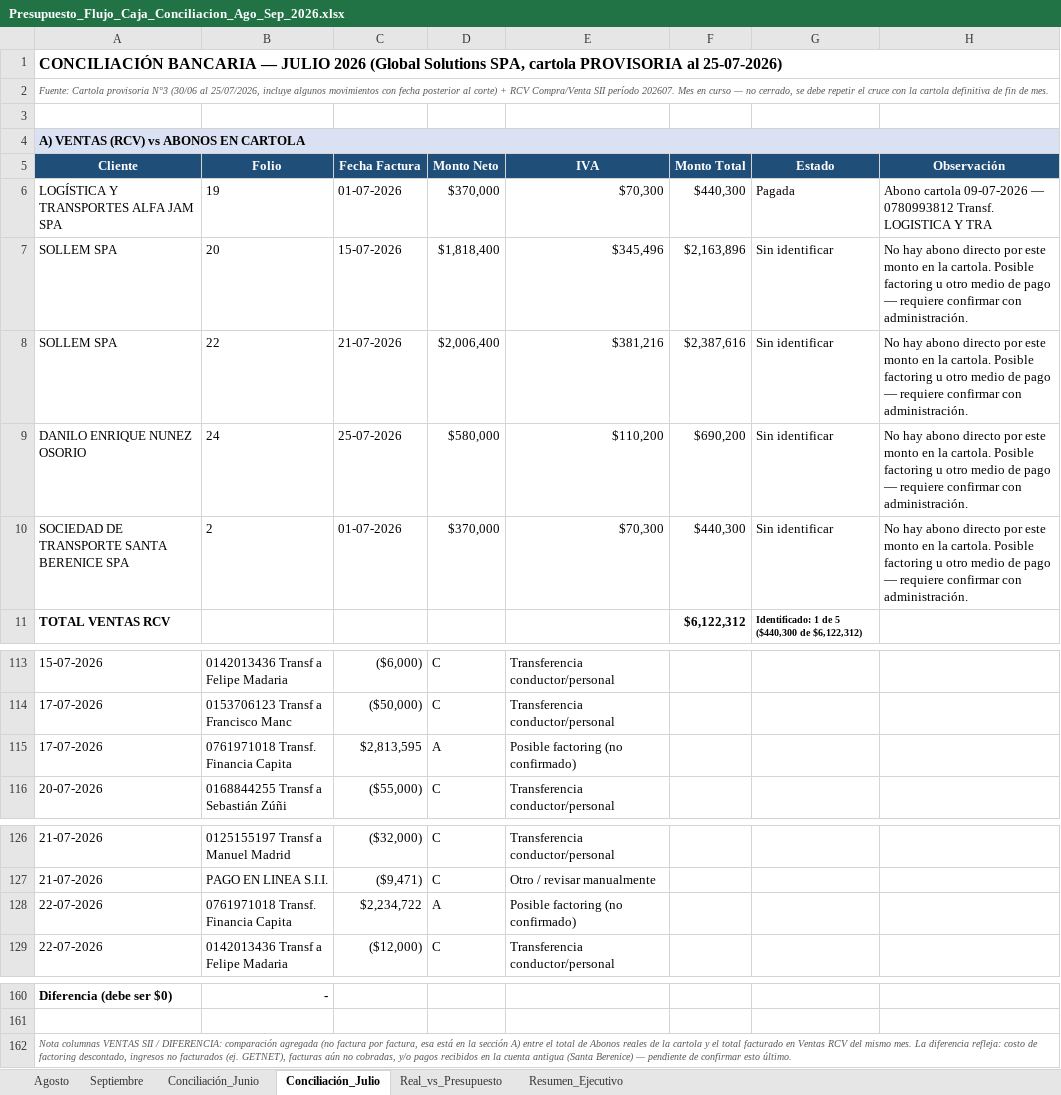
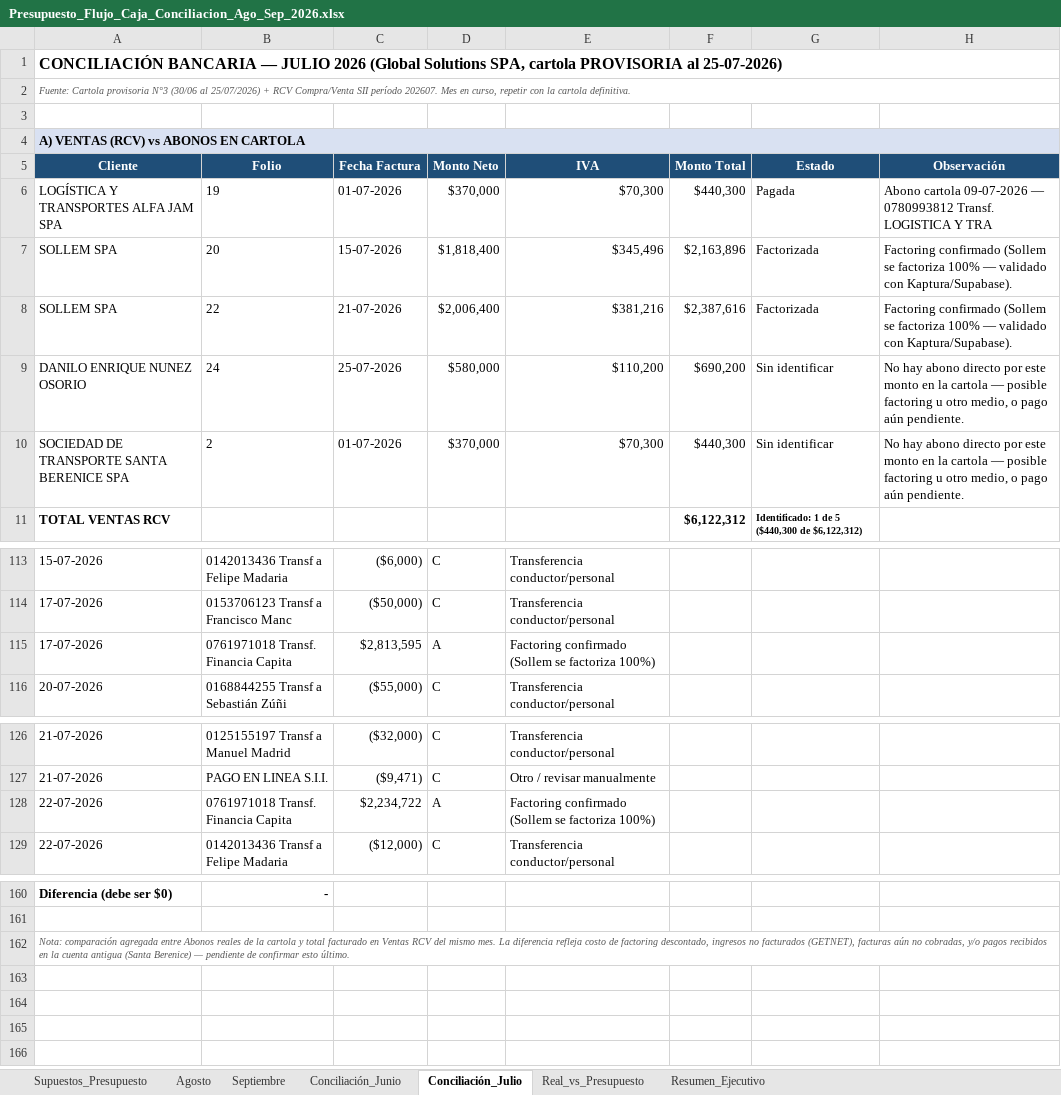
Before and after one commit to CTG2026/KAPTURA-PILOTO, an Excel workbook: finanzas/conciliacion_bancaria/Presupuesto_Flujo_Caja_Conciliacion_Ago_Sep_2026.xlsx, sheet Conciliación_Julio, drawn as a sheet; only a part is shown, gaps mark what is left out; values as stored, in another font and other column widths than the file's, no borders; the diff names each change by its address in the sheet, - before the commit and + after, or states it on an @@ line.

Commit message:
Reconstruye Agosto/Septiembre 100% formula-driven (Sollem+TRAST) con Supuestos_Presupuesto

```diff
--- a/finanzas/conciliacion_bancaria/Presupuesto_Flujo_Caja_Conciliacion_Ago_Sep_2026.xlsx (sheet Conciliación_Julio)
+++ b/finanzas/conciliacion_bancaria/Presupuesto_Flujo_Caja_Conciliacion_Ago_Sep_2026.xlsx (sheet Conciliación_Julio)
+sheet tab: Supuestos_Presupuesto
-A2 (Cliente): …(30/06 al 25/07/2026, incluye algunos movimientos con fecha posterior al corte) + RCV Compra/Venta SII período 202607. Mes en curso — no cerrado, se debe repetir el cruce con la cartola definitiva de fin de mes.
+A2 (Cliente): …(30/06 al 25/07/2026) + RCV Compra/Venta SII período 202607. Mes en curso, repetir con la cartola definitiva.
-G7:G8 (Estado): Sin identificar
+G7:G8 (Estado): Factorizada
-H7:H8 (Observación): No hay abono directo por este monto en la cartola. Posible factoring u otro medio de pago — requiere confirmar con administración.
+H7:H8 (Observación): Factoring confirmado (Sollem se factoriza 100% — validado con Kaptura/Supabase).
-H9:H10 (Observación): …en la cartola. Posible factoring u otro medio de pago — requiere confirmar con administración.
+H9:H10 (Observación): …en la cartola — posible factoring u otro medio, o pago aún pendiente.
-E115 (IVA): Posible factoring (no confirmado)
+E115 (IVA): Factoring confirmado (Sollem se factoriza 100%)
-E128 (IVA): Posible factoring (no confirmado)
+E128 (IVA): Factoring confirmado (Sollem se factoriza 100%)
-A162 (Cliente): Nota columnas VENTAS SII / DIFERENCIA: comparación agregada (no factura por factura, esa está en la sección A) entre el total de Abonos reales de la cartola y el total facturado en Ventas RCV del mismo mes. La diferencia refleja: costo de factoring descontado, ingresos no facturados (ej. GETNET), facturas aún…
+A162 (Cliente): Nota: comparación agregada entre Abonos reales de la cartola y total facturado en Ventas RCV del mismo mes. La diferencia refleja costo de factoring descontado, ingresos no facturados (GETNET), facturas aún…
```
Also changed, not shown: sheet Agosto, sheet Septiembre, sheet Real_vs_Presupuesto, sheet Conciliación_Junio, sheet Resumen_Ejecutivo, formulas that keep their value.
